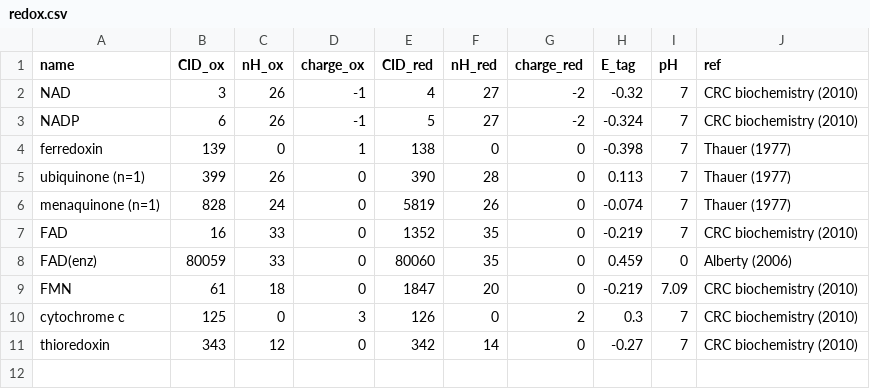
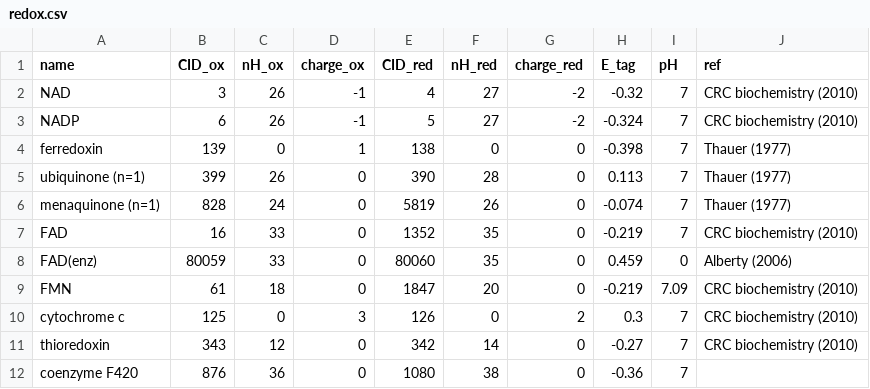
Before and after one commit to eladnoor/milo-lab, a CSV file: data/thermodynamics/redox.csv, drawn as a sheet.

```diff
--- a/data/thermodynamics/redox.csv
+++ b/data/thermodynamics/redox.csv
@@ -11 +11,2 @@
 "thioredoxin",343,12,0,342,14,0,-0.27,7,"CRC biochemistry (2010)"
+"coenzyme F420",876,36,0,1080,38,0,-0.36,7,
```
Also changed, not shown: data/thermodynamics/formation_energy_priority_one.csv, 3 other files.
